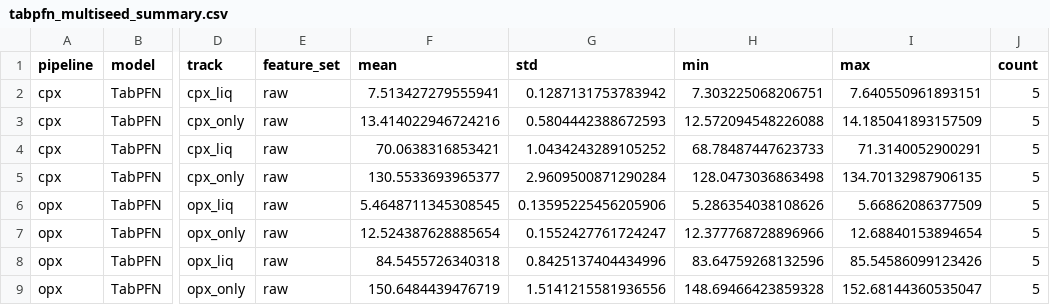
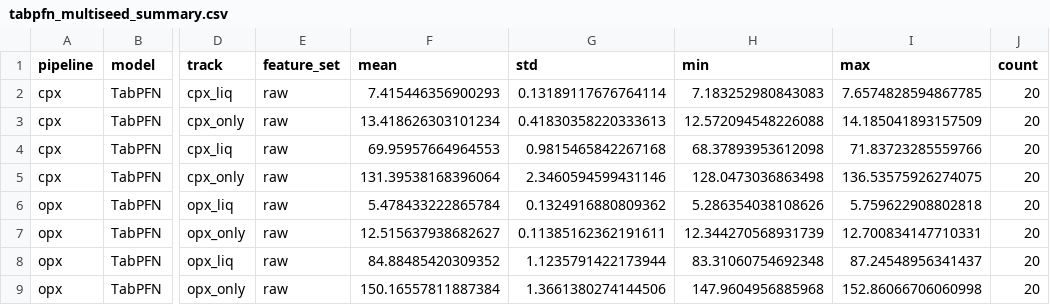
Before and after one commit to NoisySnooper/Orthopyroxene-ML-Project, a CSV file: results/tabpfn_multiseed_summary.csv, drawn as a sheet; only a part is shown, gaps mark what is left out; the diff names each change by its address in the sheet, - before the commit and + after, or states it on an @@ line.

```diff
--- a/results/tabpfn_multiseed_summary.csv
+++ b/results/tabpfn_multiseed_summary.csv
-F2 (mean): 7.513427279555941
+F2 (mean): 7.415446356900293
-G2 (std): 0.1287131753783942
+G2 (std): 0.13189117676764114
-H2 (min): 7.303225068206751
+H2 (min): 7.183252980843083
-I2 (max): 7.640550961893151
+I2 (max): 7.6574828594867785
-J2:J9 (count): 5
+J2:J9 (count): 20
-F3 (mean): 13.414022946724216
+F3 (mean): 13.418626303101234
-G3 (std): 0.5804442388672593
+G3 (std): 0.41830358220333613
-F4 (mean): 70.0638316853421
+F4 (mean): 69.95957664964553
-G4 (std): 1.0434243289105252
+G4 (std): 0.9815465842267168
-H4 (min): 68.78487447623733
+H4 (min): 68.37893953612098
-I4 (max): 71.3140052900291
+I4 (max): 71.83723285559766
-F5 (mean): 130.5533693965377
+F5 (mean): 131.39538168396064
-G5 (std): 2.9609500871290284
+G5 (std): 2.3460594599431146
-I5 (max): 134.70132987906135
+I5 (max): 136.53575926274075
-F6 (mean): 5.4648711345308545
+F6 (mean): 5.478433222865784
-G6 (std): 0.13595225456205906
+G6 (std): 0.1324916880809362
-I6 (max): 5.66862086377509
+I6 (max): 5.759622908802818
-F7 (mean): 12.524387628885654
+F7 (mean): 12.515637938682627
-G7 (std): 0.1552427761724247
+G7 (std): 0.11385162362191611
-H7 (min): 12.377768728896966
+H7 (min): 12.344270568931739
-I7 (max): 12.68840153894654
+I7 (max): 12.700834147710331
-F8 (mean): 84.5455726340318
+F8 (mean): 84.88485420309352
-G8 (std): 0.8425137404434996
+G8 (std): 1.1235791422173944
-H8 (min): 83.64759268132596
+H8 (min): 83.31060754692348
-I8 (max): 85.54586099123426
+I8 (max): 87.24548956341437
-F9 (mean): 150.6484439476719
+F9 (mean): 150.16557811887384
-G9 (std): 1.5141215581936556
+G9 (std): 1.3661380274144506
-H9 (min): 148.69466423859328
+H9 (min): 147.9604956885968
-I9 (max): 152.68144360535047
+I9 (max): 152.86066706060998
```
Also changed, not shown: results/cpx_multiseed_results.csv, results/cpx_multiseed_summary.csv, 5 other files.
